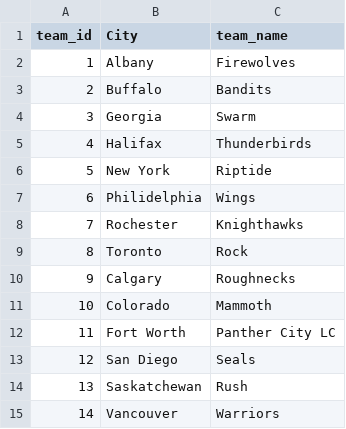
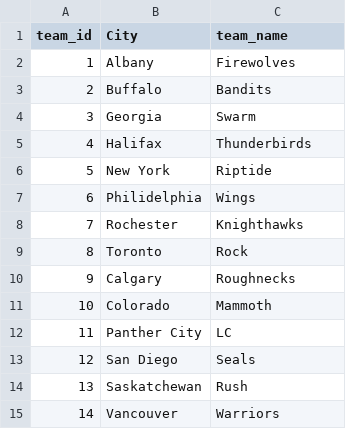
Before and after one commit to samwl1/NLLData, a CSV file: teams.csv, drawn as a sheet.

```diff
--- a/teams.csv
+++ b/teams.csv
@@ -11,3 +11,3 @@
 10,Colorado,Mammoth
-11,Fort Worth,Panther City LC
+11,Panther City,LC
 12,San Diego,Seals
```
Also changed, not shown: 3 other files.
